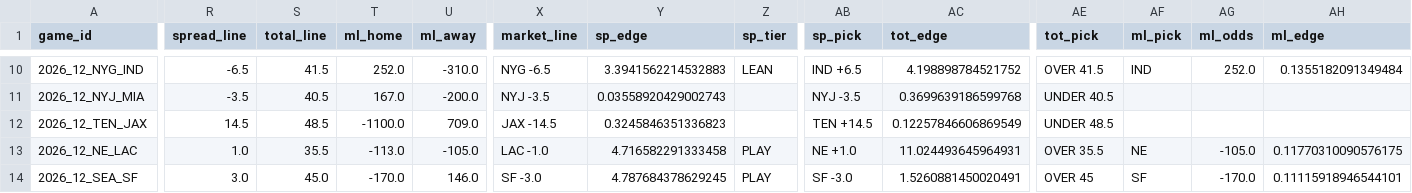
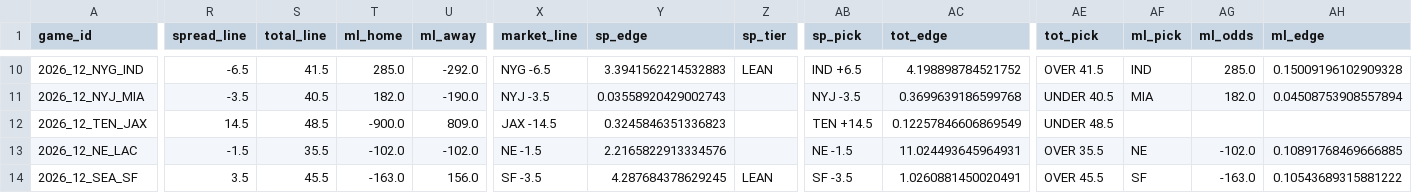
Before and after one commit to AndyCor1097/algohub-nfl, a CSV file: picks/2026_wk12.csv, drawn as a sheet; only a part is shown, gaps mark what is left out; the diff covers the shown part only; the diff names each change by its address in the sheet, - before the commit and + after, or states it on an @@ line.

```diff
--- a/picks/2026_wk12.csv
+++ b/picks/2026_wk12.csv
-T10 (ml_home): 252.0
+T10 (ml_home): 285.0
-U10 (ml_away): -310.0
+U10 (ml_away): -292.0
-AG10 (ml_odds): 252.0
+AG10 (ml_odds): 285.0
-AH10 (ml_edge): 0.1355182091349484
+AH10 (ml_edge): 0.15009196102909328
-T11 (ml_home): 167.0
+T11 (ml_home): 182.0
-U11 (ml_away): -200.0
+U11 (ml_away): -190.0
-AF11 (ml_pick): (empty)
+AF11 (ml_pick): MIA
-AG11 (ml_odds): (empty)
+AG11 (ml_odds): 182.0
-AH11 (ml_edge): (empty)
+AH11 (ml_edge): 0.04508753908557894
-T12 (ml_home): -1100.0
+T12 (ml_home): -900.0
-U12 (ml_away): 709.0
+U12 (ml_away): 809.0
-R13 (spread_line): 1.0
+R13 (spread_line): -1.5
-T13 (ml_home): -113.0
+T13 (ml_home): -102.0
-U13 (ml_away): -105.0
+U13 (ml_away): -102.0
-X13 (market_line): LAC -1.0
+X13 (market_line): NE -1.5
-Y13 (sp_edge): 4.716582291333458
+Y13 (sp_edge): 2.2165822913334576
-Z13 (sp_tier): PLAY
+Z13 (sp_tier): (empty)
-AB13 (sp_pick): NE +1.0
+AB13 (sp_pick): NE -1.5
-AG13 (ml_odds): -105.0
+AG13 (ml_odds): -102.0
-AH13 (ml_edge): 0.11770310090576175
+AH13 (ml_edge): 0.10891768469666885
-R14 (spread_line): 3.0
+R14 (spread_line): 3.5
-S14 (total_line): 45.0
+S14 (total_line): 45.5
-T14 (ml_home): -170.0
+T14 (ml_home): -163.0
-U14 (ml_away): 146.0
+U14 (ml_away): 156.0
-X14 (market_line): SF -3.0
+X14 (market_line): SF -3.5
-Y14 (sp_edge): 4.787684378629245
+Y14 (sp_edge): 4.287684378629245
-Z14 (sp_tier): PLAY
+Z14 (sp_tier): LEAN
-AB14 (sp_pick): SF -3.0
+AB14 (sp_pick): SF -3.5
-AC14 (tot_edge): 1.5260881450020491
+AC14 (tot_edge): 1.0260881450020491
-AE14 (tot_pick): OVER 45
+AE14 (tot_pick): OVER 45.5
-AG14 (ml_odds): -170.0
+AG14 (ml_odds): -163.0
-AH14 (ml_edge): 0.11115918946544101
+AH14 (ml_edge): 0.10543689315881222
```
Also changed, not shown: 82 edited cells elsewhere in this file, 2 other files.
